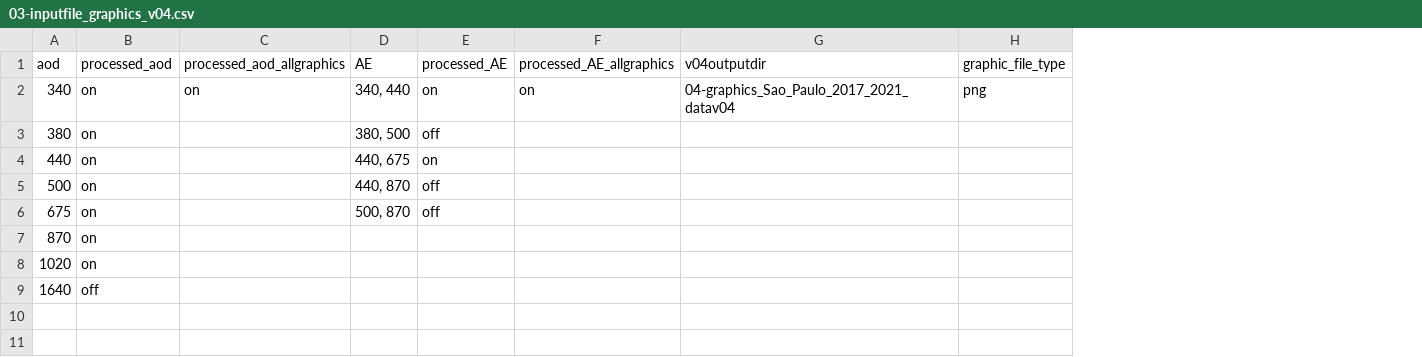
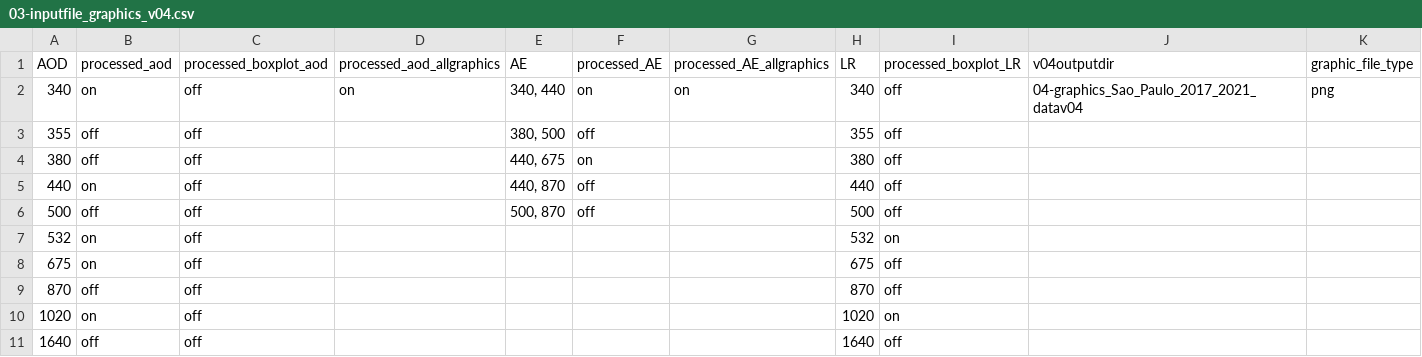
Before and after one commit to inciteleal/aerodog_incite, a CSV file: 03-inputfile_graphics_v04.csv, drawn as a sheet; addresses are those after the commit; the diff names each change by its address in the sheet, - before the commit and + after, or states it on an @@ line.

Commit message:
including LR boxplot and some correction on graphics

```diff
--- a/03-inputfile_graphics_v04.csv
+++ b/03-inputfile_graphics_v04.csv
+column C (processed_boxplot_aod), row 2: off; rows 4-6: all off; rows 8-11: all off
+column H (LR), row 2: 340; rows 4-6: 380 | 440 | 500; rows 8-11: 675 | 870 | 1020 | 1640
+column I (processed_boxplot_LR), row 2: off; rows 4-6: all off; rows 8-11: off | off | on | off
-A1: aod
+A1: AOD
+row 3: 355 | off | off |  | 380, 500 | off |  | 355 | off
-B4 (processed_aod): on
+B4 (processed_aod): off
-E4 (AE): 380, 500
+E4 (AE): 440, 675
-F4 (processed_AE): off
+F4 (processed_AE): on
-E5 (AE): 440, 675
+E5 (AE): 440, 870
-F5 (processed_AE): on
+F5 (processed_AE): off
-B6 (processed_aod): on
+B6 (processed_aod): off
-E6 (AE): 440, 870
+E6 (AE): 500, 870
+row 7: 532 | on | off |  |  |  |  | 532 | on
-E8 (AE): 500, 870
+E8 (AE): (empty)
-F8 (processed_AE): off
+F8 (processed_AE): (empty)
-B9 (processed_aod): on
+B9 (processed_aod): off
```
Also changed, not shown: 4 other files.
